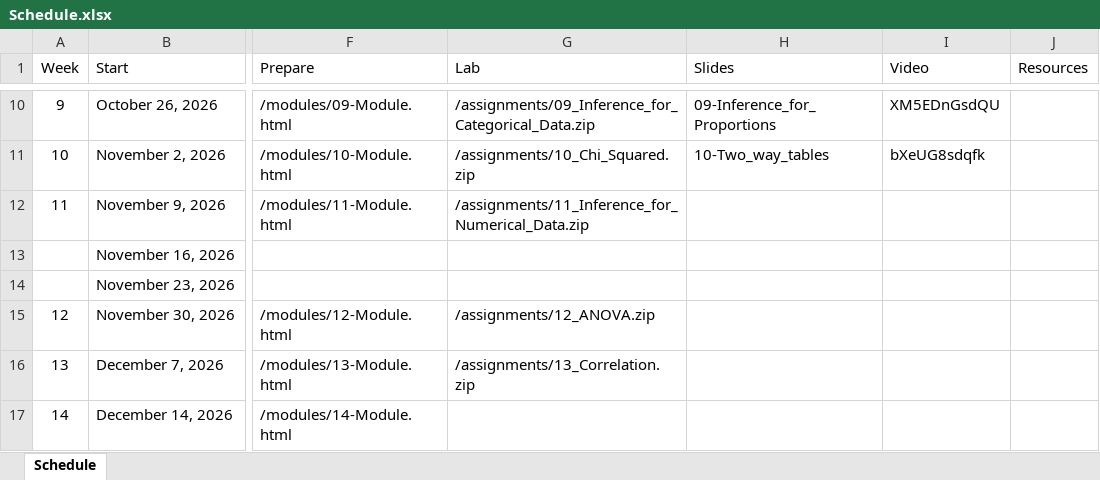
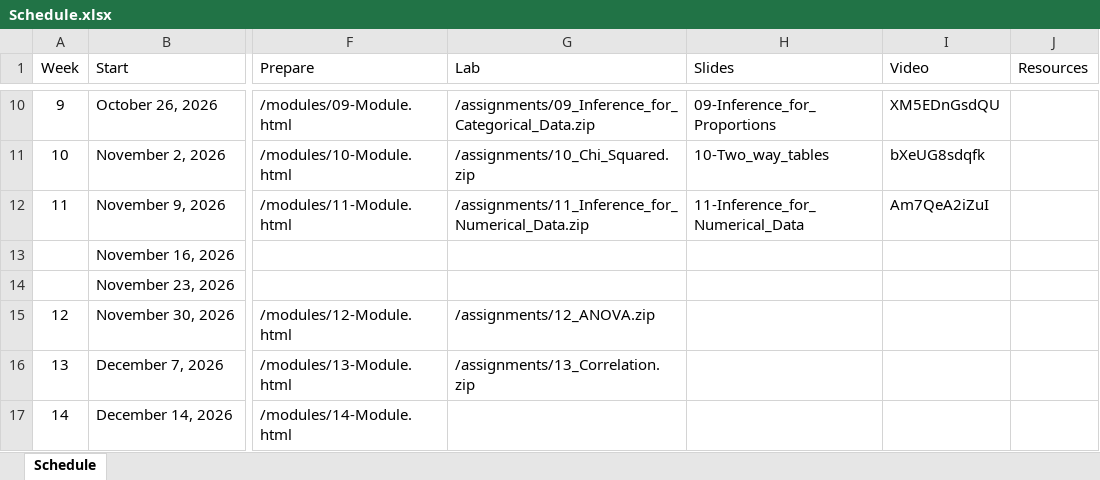
Before and after one commit to jbryer/IS381-2026-Fall, an Excel workbook: Schedule.xlsx, sheet Schedule, drawn as a sheet; only a part is shown, gaps mark what is left out; values as stored, in another font and other column widths than the file's, no borders; the diff names each change by its address in the sheet, - before the commit and + after, or states it on an @@ line.

Commit message:
Added meetup.

```diff
--- a/Schedule.xlsx (sheet Schedule)
+++ b/Schedule.xlsx (sheet Schedule)
-H12 (Slides): (empty)
+H12 (Slides): 11-Inference_for_Numerical_Data
-I12 (Video): (empty)
+I12 (Video): Am7QeA2iZuI
```
Also changed, not shown: 41 other files.
